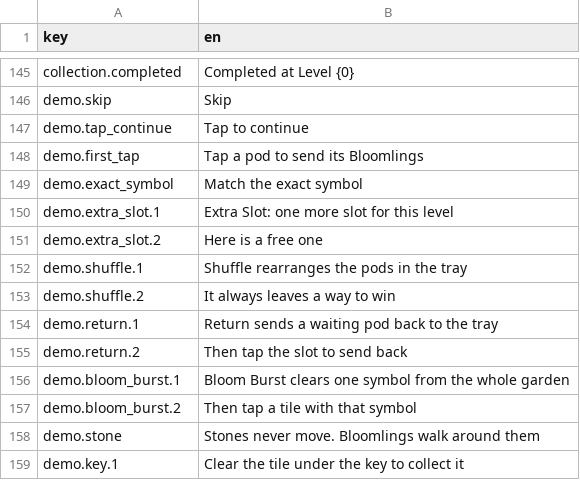
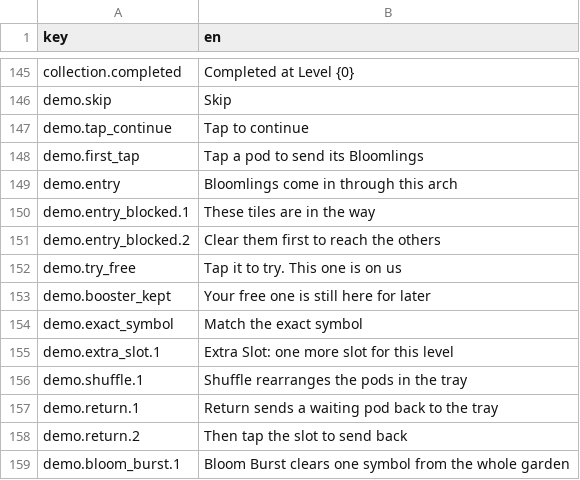
Before and after one commit to dmlapteacru/bloomlings, a CSV file: client/Assets/Bloomlings/UI/Localization/Resources/Strings_en.csv, drawn as a sheet; only a part is shown, gaps mark what is left out; the shorter side is filled out with more unchanged rows.

```diff
--- a/client/Assets/Bloomlings/UI/Localization/Resources/Strings_en.csv
+++ b/client/Assets/Bloomlings/UI/Localization/Resources/Strings_en.csv
@@ -148,7 +148,10 @@ demo.tap_continue,Tap to continue
 demo.first_tap,Tap a pod to send its Bloomlings
+demo.entry,Bloomlings come in through this arch
+demo.entry_blocked.1,These tiles are in the way
+demo.entry_blocked.2,Clear them first to reach the others
+demo.try_free,Tap it to try. This one is on us
+demo.booster_kept,Your free one is still here for later
 demo.exact_symbol,Match the exact symbol
 demo.extra_slot.1,Extra Slot: one more slot for this level
-demo.extra_slot.2,Here is a free one
 demo.shuffle.1,Shuffle rearranges the pods in the tray
-demo.shuffle.2,It always leaves a way to win
 demo.return.1,Return sends a waiting pod back to the tray
```
Also changed, not shown: 33 other files.
